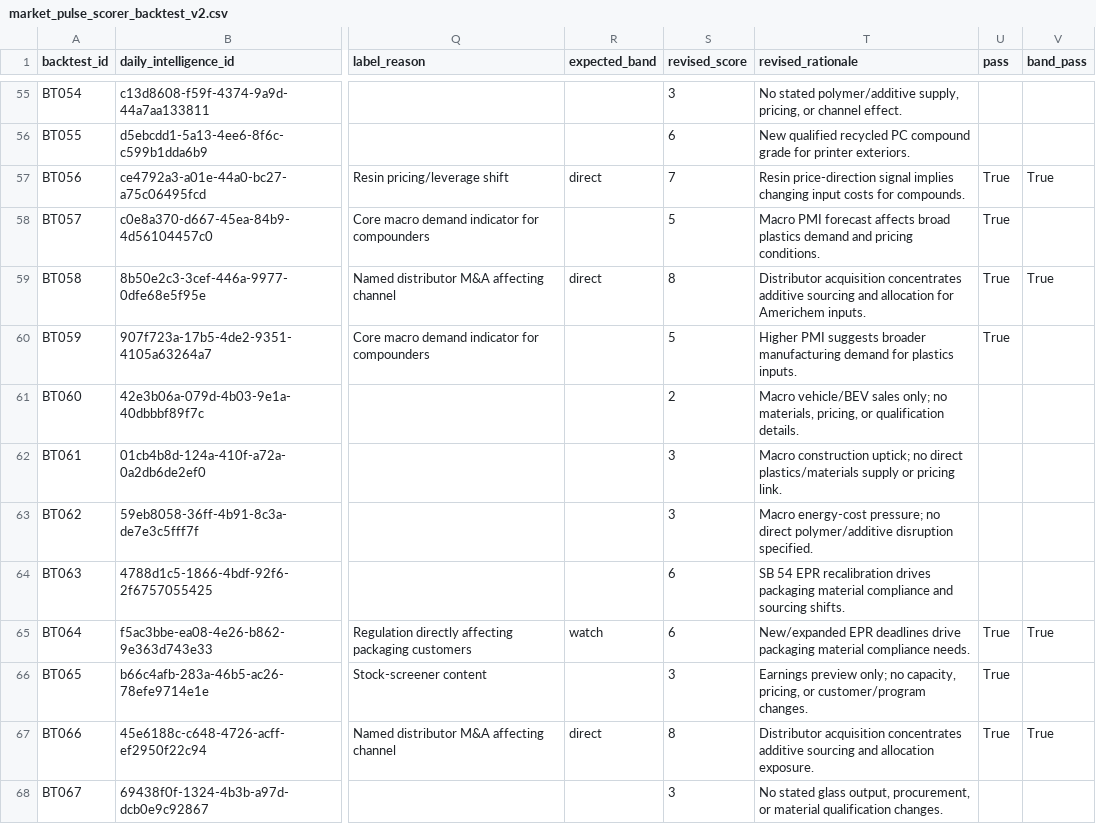
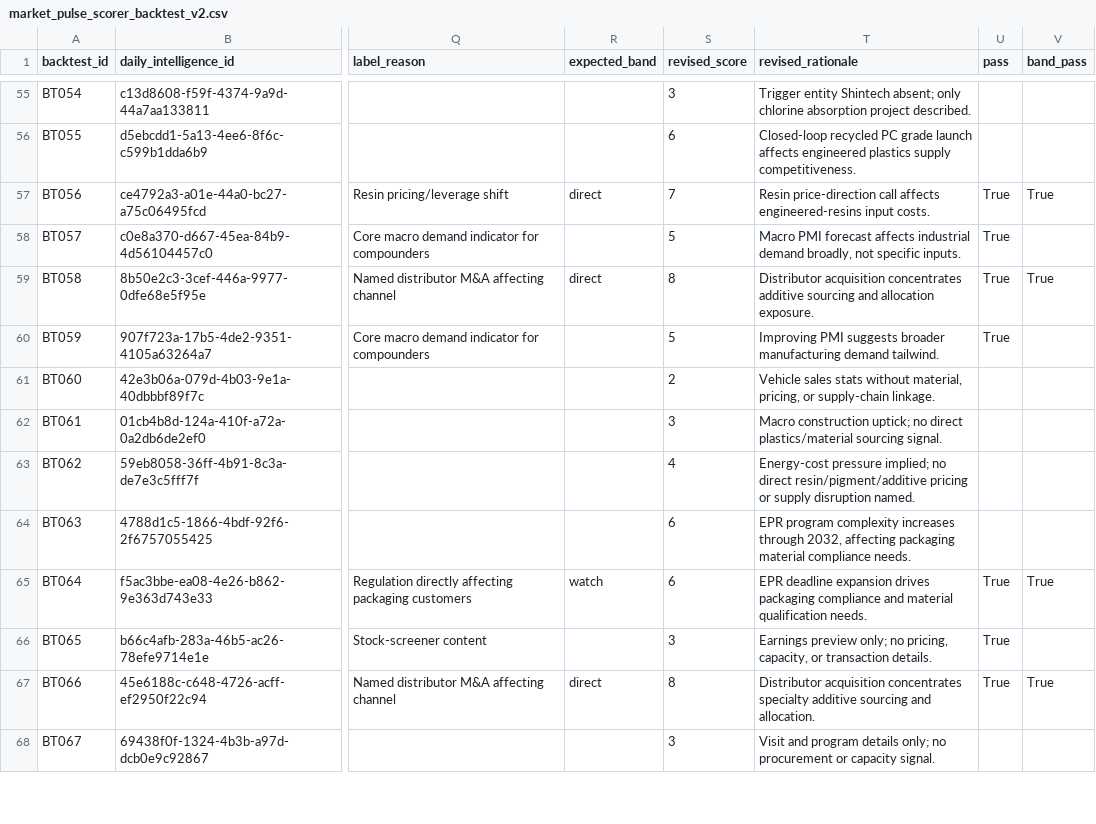
Before and after one commit to Phife726/market-pulse, a CSV file: backtest/market_pulse_scorer_backtest_v2.csv, drawn as a sheet; only a part is shown, gaps mark what is left out; the diff covers the shown part only; the diff names each change by its address in the sheet, - before the commit and + after, or states it on an @@ line.

```diff
--- a/backtest/market_pulse_scorer_backtest_v2.csv
+++ b/backtest/market_pulse_scorer_backtest_v2.csv
-T55 (revised_rationale): No stated polymer/additive supply, pricing, or channel effect.
+T55 (revised_rationale): Trigger entity Shintech absent; only chlorine absorption project described.
-T56 (revised_rationale): New qualified recycled PC compound grade for printer exteriors.
+T56 (revised_rationale): Closed-loop recycled PC grade launch affects engineered plastics supply competitiveness.
-T57 (revised_rationale): Resin price-direction signal implies changing input costs for compounds.
+T57 (revised_rationale): Resin price-direction call affects engineered-resins input costs.
-T58 (revised_rationale): …forecast affects broad plastics demand and pricing conditions.
+T58 (revised_rationale): …forecast affects industrial demand broadly, not specific inputs.
-T59 (revised_rationale): …and allocation for Americhem inputs.
+T59 (revised_rationale): …and allocation exposure.
-T60 (revised_rationale): Higher PMI suggests broader manufacturing demand for plastics inputs.
+T60 (revised_rationale): Improving PMI suggests broader manufacturing demand tailwind.
-T61 (revised_rationale): Macro vehicle/BEV sales only; no materials, pricing, or qualification details.
+T61 (revised_rationale): Vehicle sales stats without material, pricing, or supply-chain linkage.
-T62 (revised_rationale): …no direct plastics/materials supply or pricing link.
+T62 (revised_rationale): …no direct plastics/material sourcing signal.
-S63 (revised_score): 3
+S63 (revised_score): 4
-T63 (revised_rationale): Macro energy-cost pressure; no direct polymer/additive disruption specified.
+T63 (revised_rationale): Energy-cost pressure implied; no direct resin/pigment/additive pricing or supply disruption named.
-T64 (revised_rationale): SB 54 EPR recalibration drives packaging material compliance and sourcing shifts.
+T64 (revised_rationale): EPR program complexity increases through 2032, affecting packaging material compliance needs.
-T65 (revised_rationale): New/expanded EPR deadlines drive packaging material compliance needs.
+T65 (revised_rationale): EPR deadline expansion drives packaging compliance and material qualification needs.
-T66 (revised_rationale): …only; no capacity, pricing, or customer/program changes.
+T66 (revised_rationale): …only; no pricing, capacity, or transaction details.
-T67 (revised_rationale): …acquisition concentrates additive sourcing and allocation exposure.
+T67 (revised_rationale): …acquisition concentrates specialty additive sourcing and allocation.
-T68 (revised_rationale): No stated glass output, procurement, or material qualification changes.
+T68 (revised_rationale): Visit and program details only; no procurement or capacity signal.
```
Also changed, not shown: 163 edited cells elsewhere in this file, 3 other files.
